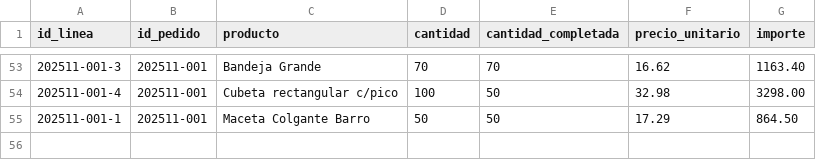
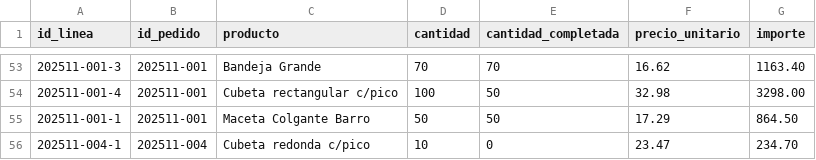
Before and after one commit to Chris99Casts/Plasticos-Delta---Sistema-de-Ventas, a CSV file: data/pedidos_detalle.csv, drawn as a sheet; only a part is shown, gaps mark what is left out; the diff names each change by its address in the sheet, - before the commit and + after, or states it on an @@ line.

```diff
--- a/data/pedidos_detalle.csv
+++ b/data/pedidos_detalle.csv
+row 56: 202511-004-1 | 202511-004 | Cubeta redonda c/pico | 10 | 0 | 23.47 | 234.70
```
Also changed, not shown: 2 other files.
